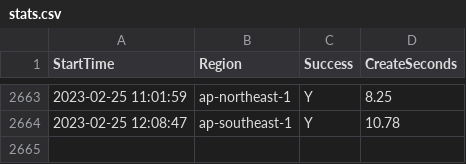
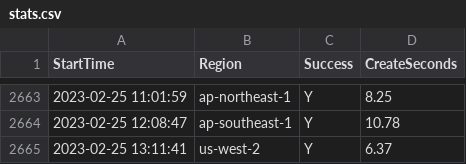
Before and after one commit to disksing/oh-my-tidbcloud, a CSV file: stats.csv, drawn as a sheet; only a part is shown, gaps mark what is left out.

```diff
--- a/stats.csv
+++ b/stats.csv
@@ -2664 +2664,2 @@ StartTime,Region,Success,CreateSeconds
 2023-02-25 12:08:47,ap-southeast-1,Y,10.78
+2023-02-25 13:11:41,us-west-2,Y,6.37
```
Also changed, not shown: 1 other file.
